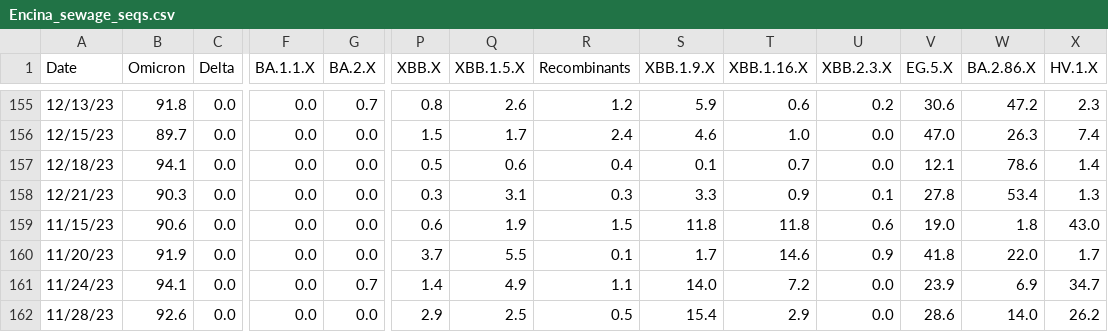
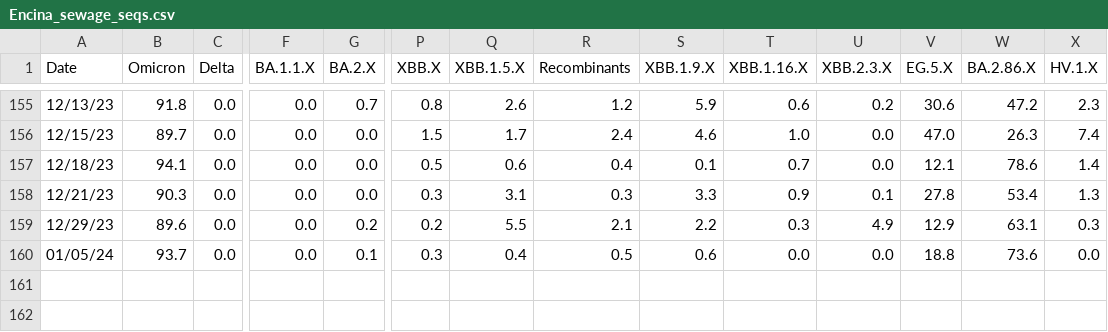
Before and after one commit to andersen-lab/SARS-CoV-2_WasteWater_San-Diego, a CSV file: Encina_sewage_seqs.csv, drawn as a sheet; only a part is shown, gaps mark what is left out; removed rows and columns are numbered as before the commit, all else as after; rows hold the shown columns only; the diff names each change by its address in the sheet, - before the commit and + after, or states it on an @@ line.

```diff
--- a/Encina_sewage_seqs.csv
+++ b/Encina_sewage_seqs.csv
-row 159: 11/15/23 | 90.6 | 0.0 | 0.0 | 0.0 | 0.6 | 1.9 | 1.5 | 11.8 | 11.8 | 0.6 | 19.0 | 1.8 | 43.0
-A159 (Date): 11/20/23
+A159 (Date): 12/29/23
-B159 (Omicron): 91.9
+B159 (Omicron): 89.6
-G159 (BA.2.X): 0.0
+G159 (BA.2.X): 0.2
-P159 (XBB.X): 3.7
+P159 (XBB.X): 0.2
-R159 (Recombinants): 0.1
+R159 (Recombinants): 2.1
-S159 (XBB.1.9.X): 1.7
+S159 (XBB.1.9.X): 2.2
-T159 (XBB.1.16.X): 14.6
+T159 (XBB.1.16.X): 0.3
-U159 (XBB.2.3.X): 0.9
+U159 (XBB.2.3.X): 4.9
-V159 (EG.5.X): 41.8
+V159 (EG.5.X): 12.9
-W159 (BA.2.86.X): 22.0
+W159 (BA.2.86.X): 63.1
-X159 (HV.1.X): 1.7
+X159 (HV.1.X): 0.3
-row 161: 11/24/23 | 94.1 | 0.0 | 0.0 | 0.7 | 1.4 | 4.9 | 1.1 | 14.0 | 7.2 | 0.0 | 23.9 | 6.9 | 34.7
-A160 (Date): 11/28/23
+A160 (Date): 01/05/24
-B160 (Omicron): 92.6
+B160 (Omicron): 93.7
-G160 (BA.2.X): 0.0
+G160 (BA.2.X): 0.1
-P160 (XBB.X): 2.9
+P160 (XBB.X): 0.3
-Q160 (XBB.1.5.X): 2.5
+Q160 (XBB.1.5.X): 0.4
-S160 (XBB.1.9.X): 15.4
+S160 (XBB.1.9.X): 0.6
-T160 (XBB.1.16.X): 2.9
+T160 (XBB.1.16.X): 0.0
-V160 (EG.5.X): 28.6
+V160 (EG.5.X): 18.8
-W160 (BA.2.86.X): 14.0
+W160 (BA.2.86.X): 73.6
-X160 (HV.1.X): 26.2
+X160 (HV.1.X): 0.0
```
Also changed, not shown: PointLoma_sewage_seqs.csv, SouthBay_sewage_seqs.csv.
